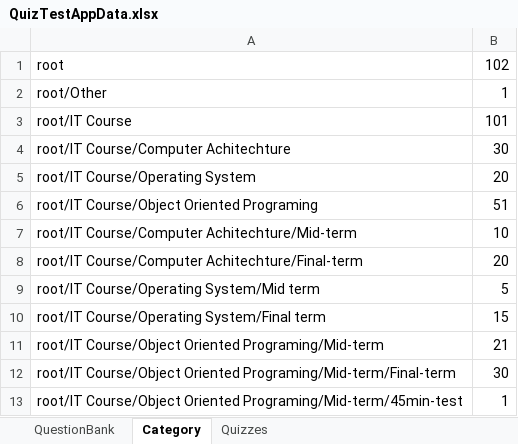
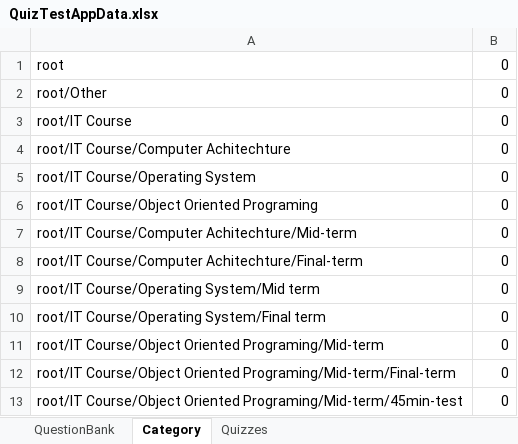
Before and after one commit to dat94-03/quiz-test-app, an Excel workbook: src/main/java/data/QuizTestAppData.xlsx, sheet Category, drawn as a sheet; values as stored, in another font and other column widths than the file's, no borders; the diff names each change by its address in the sheet, - before the commit and + after, or states it on an @@ line.

```diff
--- a/src/main/java/data/QuizTestAppData.xlsx (sheet Category)
+++ b/src/main/java/data/QuizTestAppData.xlsx (sheet Category)
-B1: 102
+B1: 0
-B2: 1
+B2: 0
-B3: 101
+B3: 0
-B4: 30
+B4: 0
-B5: 20
+B5: 0
-B6: 51
+B6: 0
-B7: 10
+B7: 0
-B8: 20
+B8: 0
-B9: 5
+B9: 0
-B10: 15
+B10: 0
-B11: 21
+B11: 0
-B12: 30
+B12: 0
-B13: 1
+B13: 0
```
Also changed, not shown: sheet QuestionBank, 16 other files.
